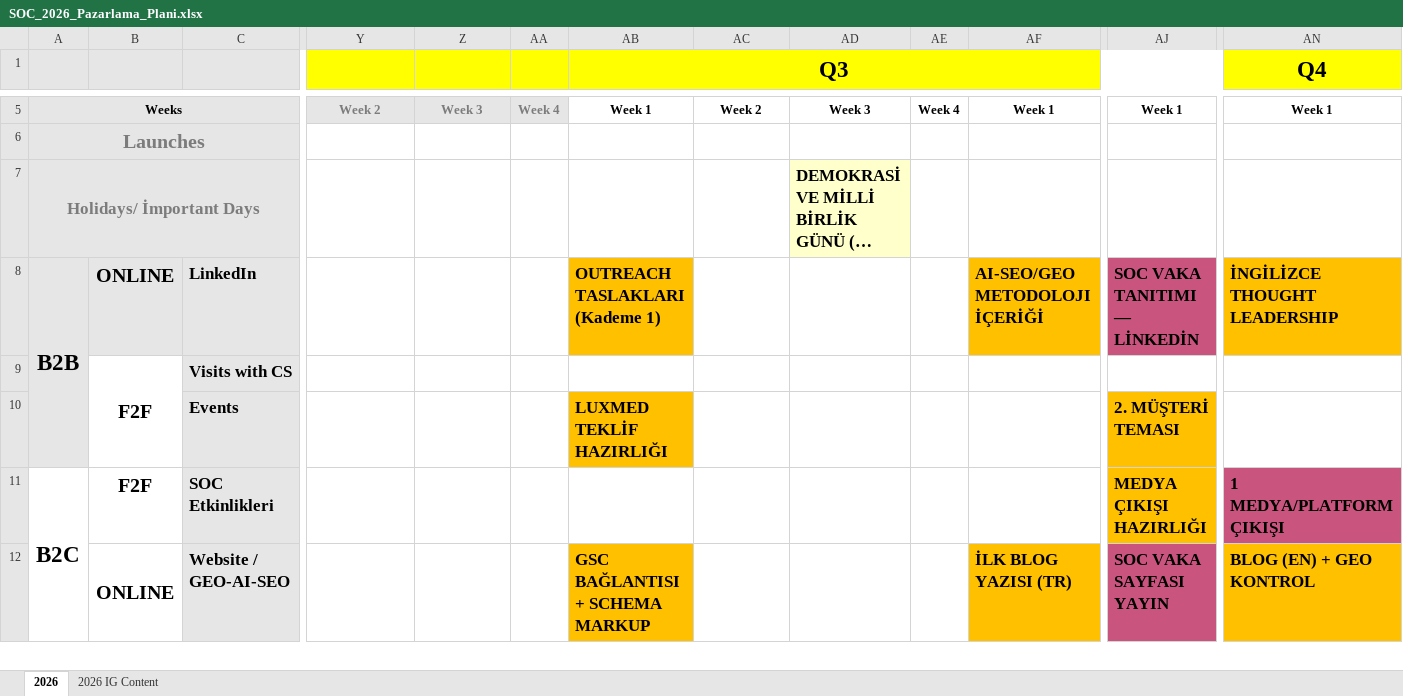
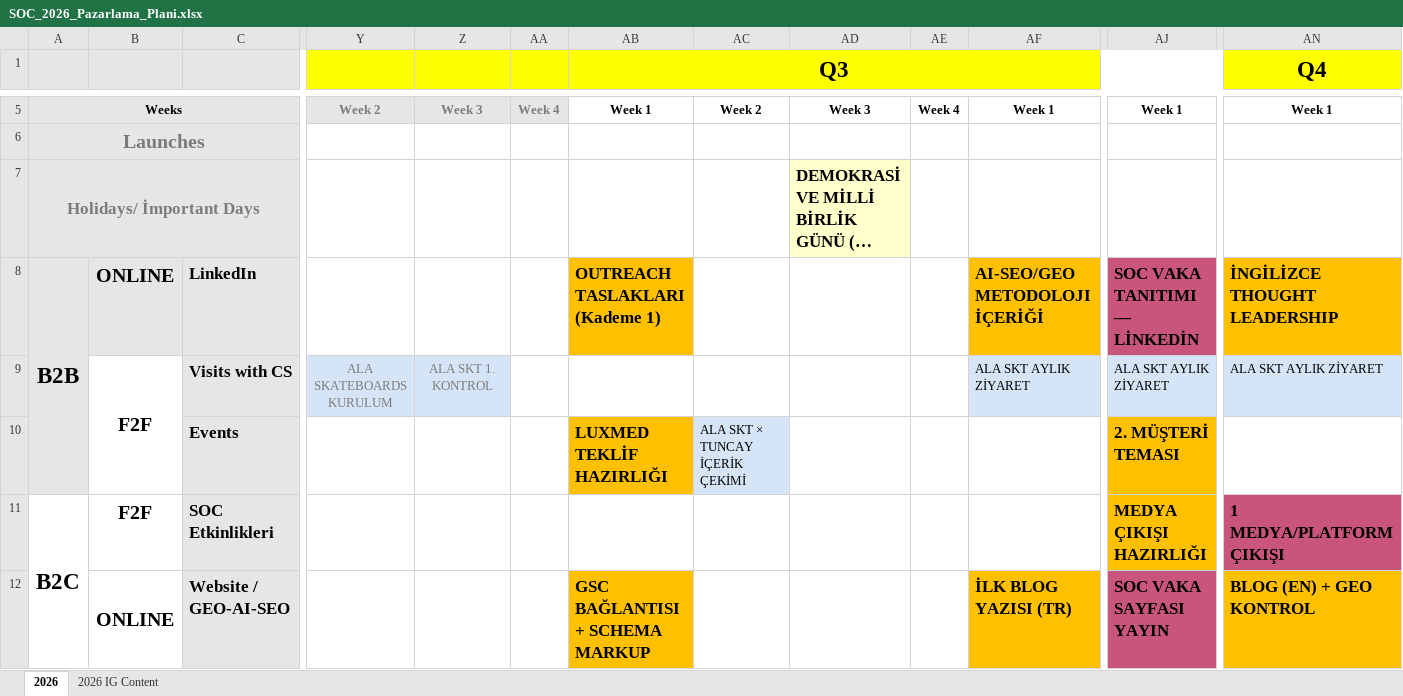
Before and after one commit to stepsoncloudscom/Fox, an Excel workbook: sablonlar/SOC_2026_Pazarlama_Plani.xlsx, sheet 2026, drawn as a sheet; only a part is shown, gaps mark what is left out; long unchanged cells end in …; values as stored, in another font and other column widths than the file's, no borders; removed rows and columns are numbered as before the commit, all else as after; rows hold the shown columns only; the diff names each change by its address in the sheet, - before the commit and + after, or states it on an @@ line.

```diff
--- a/sablonlar/SOC_2026_Pazarlama_Plani.xlsx (sheet 2026)
+++ b/sablonlar/SOC_2026_Pazarlama_Plani.xlsx (sheet 2026)
-row 9:  | F2F | Visits with CS
+row 9:  | F2F | Visits with CS | ALA SKATEBOARDS KURULUM | ALA SKT 1. KONTROL |  |  |  |  |  | ALA SKT AYLIK ZİYARET | ALA SKT AYLIK ZİYARET | ALA SKT AYLIK ZİYARET
-AC10: (empty)
+AC10: ALA SKT × TUNCAY İÇERİK ÇEKİMİ
-AC10 fill: none
+AC10 fill: #D6E4F7
```
Also changed, not shown: 14 other files.
